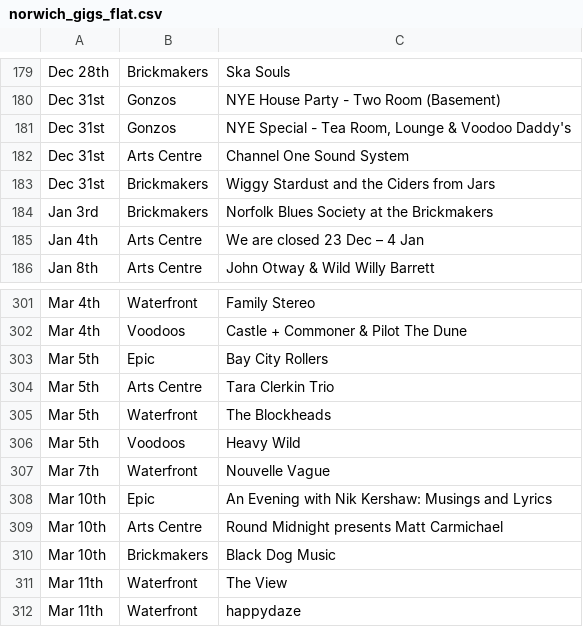
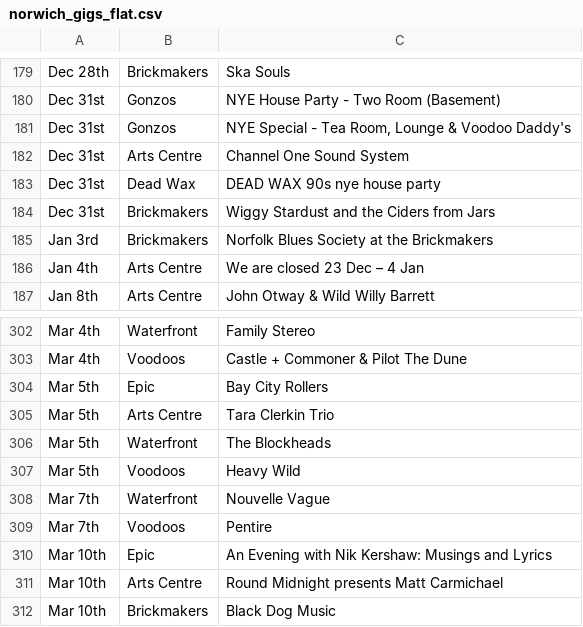
Before and after one commit to nathankjw/GigsNorwich-scraper, a CSV file: scraped_data/norwich_gigs_flat.csv, drawn as a sheet; only a part is shown, gaps mark what is left out; the shorter side is filled out with more unchanged rows.

```diff
--- a/scraped_data/norwich_gigs_flat.csv
+++ b/scraped_data/norwich_gigs_flat.csv
@@ -182,2 +182,3 @@ Dec 31st,Gonzos,"NYE Special - Tea Room, Lounge & Voodoo Daddy's"
 Dec 31st,Arts Centre,Channel One Sound System
+Dec 31st,Dead Wax,DEAD WAX 90s nye house party
 Dec 31st,Brickmakers,Wiggy Stardust and the Ciders from Jars
@@ -307,2 +308,3 @@ Mar 5th,Voodoos,Heavy Wild
 Mar 7th,Waterfront,Nouvelle Vague
+Mar 7th,Voodoos,Pentire
 Mar 10th,Epic,An Evening with Nik Kershaw: Musings and Lyrics
```
Also changed, not shown: scraped_data/instagram/2026-12_24-31_page1of1.csv, scraped_data/norwich_gigs.csv, 2 other files.
